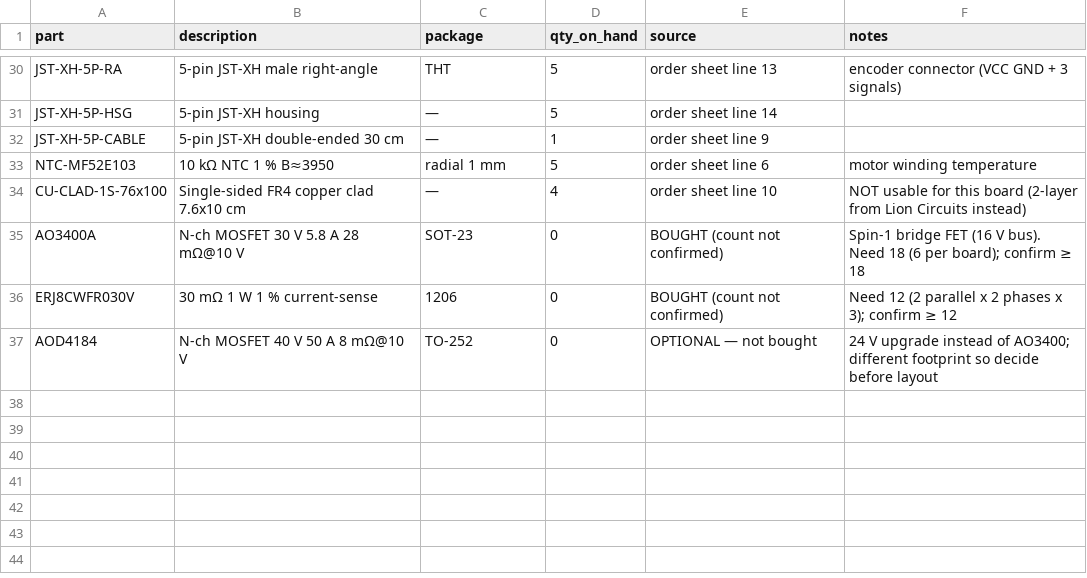
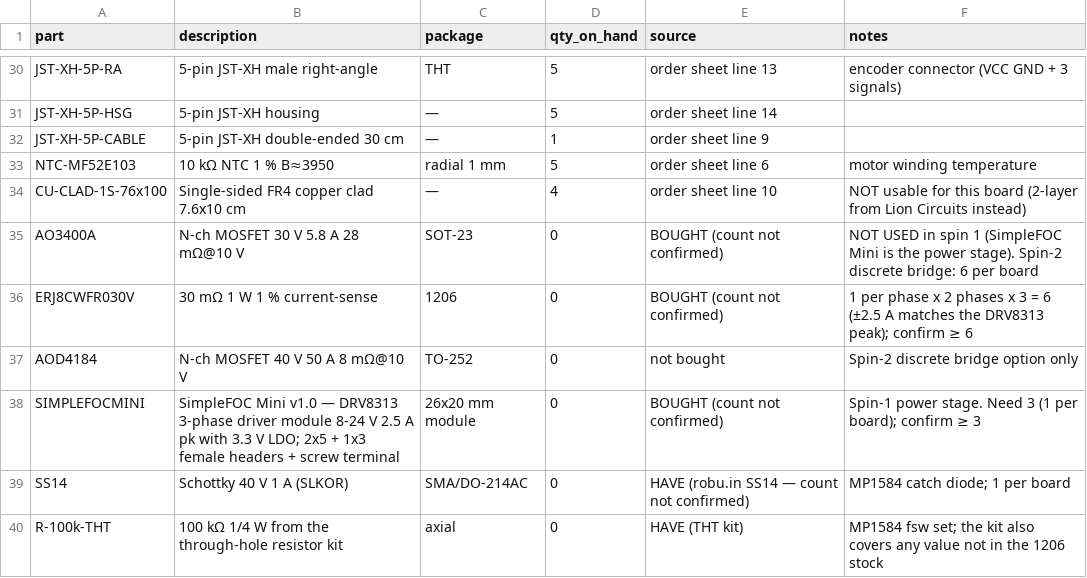
Before and after one commit to f1133/CAN-BUS-FOC-Actuator, a CSV file: hardware/bom/inventory.csv, drawn as a sheet; only a part is shown, gaps mark what is left out.

```diff
--- a/hardware/bom/inventory.csv
+++ b/hardware/bom/inventory.csv
@@ -34,4 +34,7 @@ NTC-MF52E103,10 kΩ NTC 1 % B≈3950,radial 1 mm,5,order sheet line 6,motor wind
 CU-CLAD-1S-76x100,Single-sided FR4 copper clad 7.6x10 cm,—,4,order sheet line 10,NOT usable for this board (2-layer from Lion Circuits instead)
-AO3400A,N-ch MOSFET 30 V 5.8 A 28 mΩ@10 V,SOT-23,0,BOUGHT (count not confirmed),Spin-1 bridge FET (16 V bus). Need 18 (6 per board); confirm ≥ 18
-ERJ8CWFR030V,30 mΩ 1 W 1 % current-sense,1206,0,BOUGHT (count not confirmed),Need 12 (2 parallel x 2 phases x 3); confirm ≥ 12
-AOD4184,N-ch MOSFET 40 V 50 A 8 mΩ@10 V,TO-252,0,OPTIONAL — not bought,24 V upgrade instead of AO3400; different footprint so decide before layout
+AO3400A,N-ch MOSFET 30 V 5.8 A 28 mΩ@10 V,SOT-23,0,BOUGHT (count not confirmed),NOT USED in spin 1 (SimpleFOC Mini is the power stage). Spin-2 discrete bridge: 6 per board
+ERJ8CWFR030V,30 mΩ 1 W 1 % current-sense,1206,0,BOUGHT (count not confirmed),1 per phase x 2 phases x 3 = 6 (±2.5 A matches the DRV8313 peak); confirm ≥ 6
+AOD4184,N-ch MOSFET 40 V 50 A 8 mΩ@10 V,TO-252,0,not bought,Spin-2 discrete bridge option only
+SIMPLEFOCMINI,SimpleFOC Mini v1.0 — DRV8313 3-phase driver module 8-24 V 2.5 A pk with 3.3 V LDO; 2x5 + 1x3 female headers + screw terminal,26x20 mm module,0,BOUGHT (count not confirmed),Spin-1 power stage. Need 3 (1 per board); confirm ≥ 3
+SS14,Schottky 40 V 1 A (SLKOR),SMA/DO-214AC,0,HAVE (robu.in SS14 — count not confirmed),MP1584 catch diode; 1 per board
+R-100k-THT,100 kΩ 1/4 W from the through-hole resistor kit,axial,0,HAVE (THT kit),MP1584 fsw set; the kit also covers any value not in the 1206 stock
```
Also changed, not shown: hardware/bom/per_board.csv, hardware/pinmap/pinmap.csv, 10 other files.
